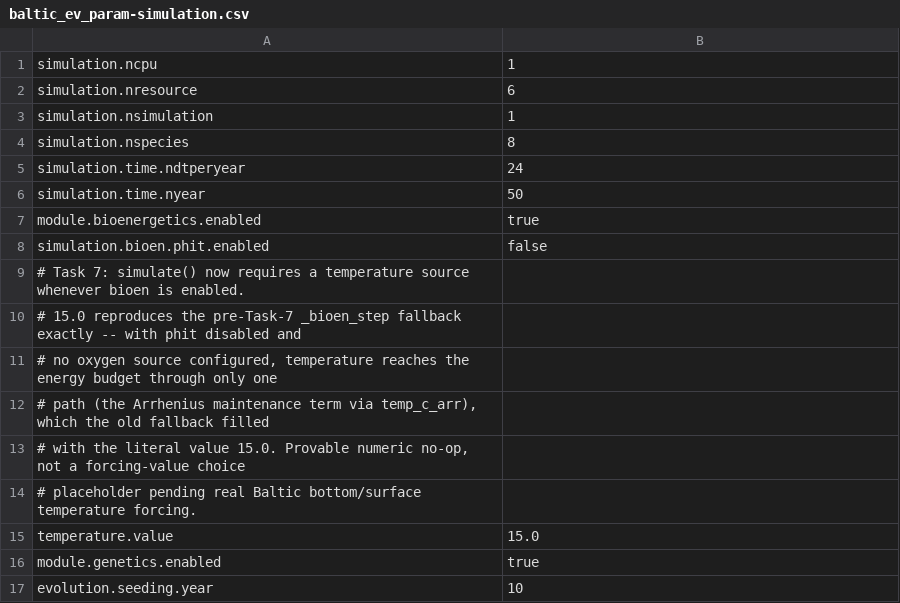
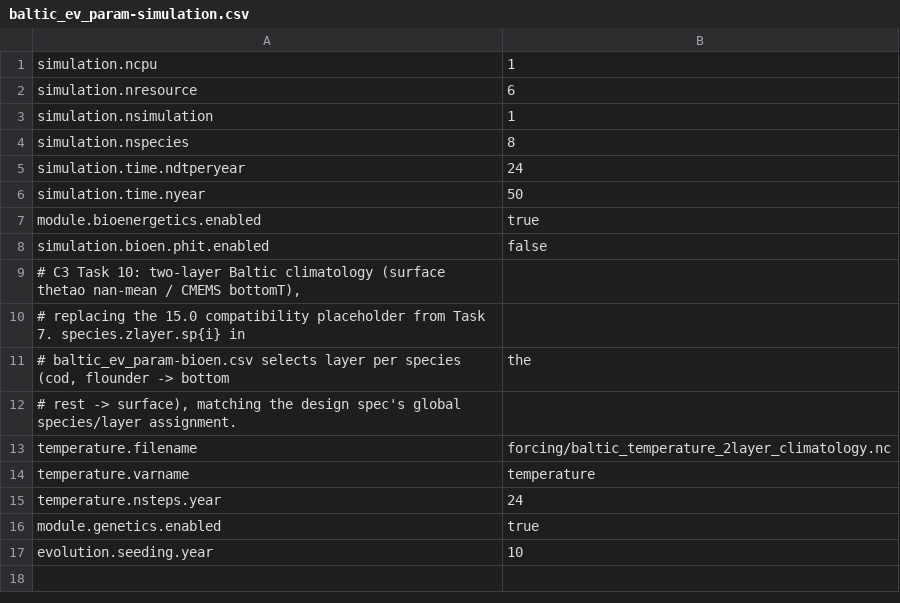
Before and after one commit to razinkele/osmopy, a CSV file: data/baltic_ev/baltic_ev_param-simulation.csv, drawn as a sheet.

```diff
--- a/data/baltic_ev/baltic_ev_param-simulation.csv
+++ b/data/baltic_ev/baltic_ev_param-simulation.csv
@@ -8,9 +8,9 @@ module.bioenergetics.enabled;true
 simulation.bioen.phit.enabled;false
-# Task 7: simulate() now requires a temperature source whenever bioen is enabled.
-# 15.0 reproduces the pre-Task-7 _bioen_step fallback exactly -- with phit disabled and
-# no oxygen source configured, temperature reaches the energy budget through only one
-# path (the Arrhenius maintenance term via temp_c_arr), which the old fallback filled
-# with the literal value 15.0. Provable numeric no-op, not a forcing-value choice;
-# placeholder pending real Baltic bottom/surface temperature forcing.
-temperature.value;15.0
+# C3 Task 10: two-layer Baltic climatology (surface thetao nan-mean / CMEMS bottomT),
+# replacing the 15.0 compatibility placeholder from Task 7. species.zlayer.sp{i} in
+# baltic_ev_param-bioen.csv selects layer per species (cod, flounder -> bottom; the
+# rest -> surface), matching the design spec's global species/layer assignment.
+temperature.filename;forcing/baltic_temperature_2layer_climatology.nc
+temperature.varname;temperature
+temperature.nsteps.year;24
 module.genetics.enabled;true
```
Also changed, not shown: data/baltic_ev/baltic_ev_param-bioen.csv, 1 other file.
